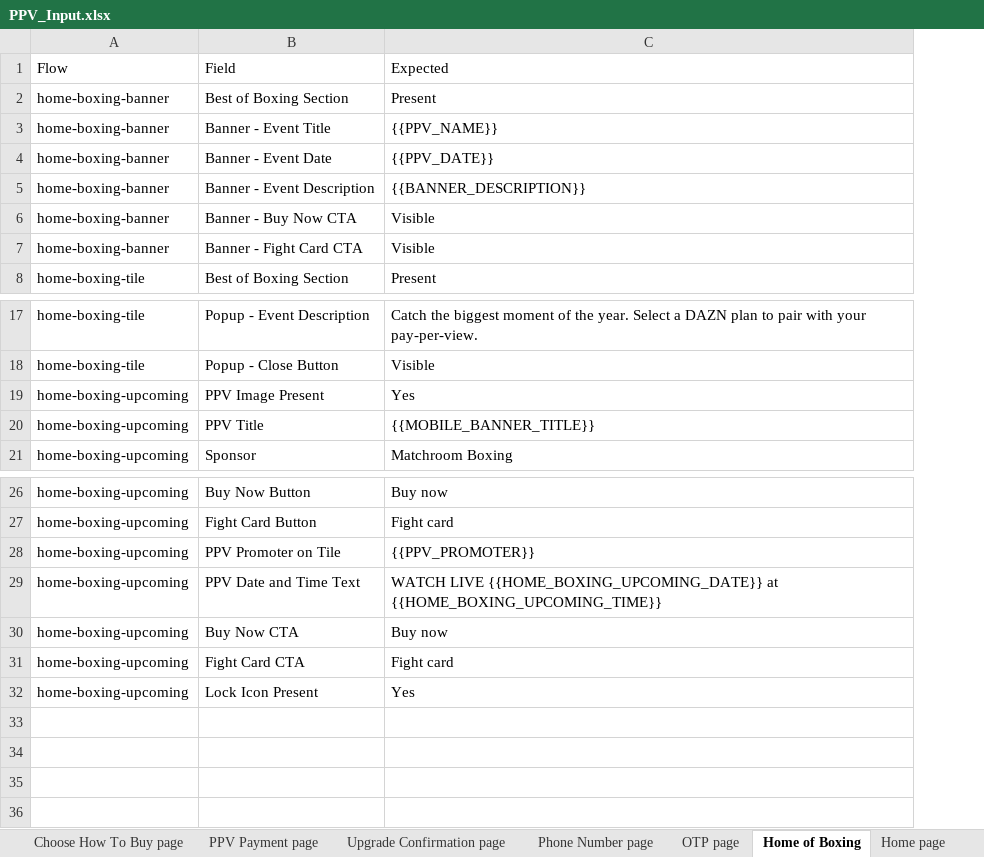
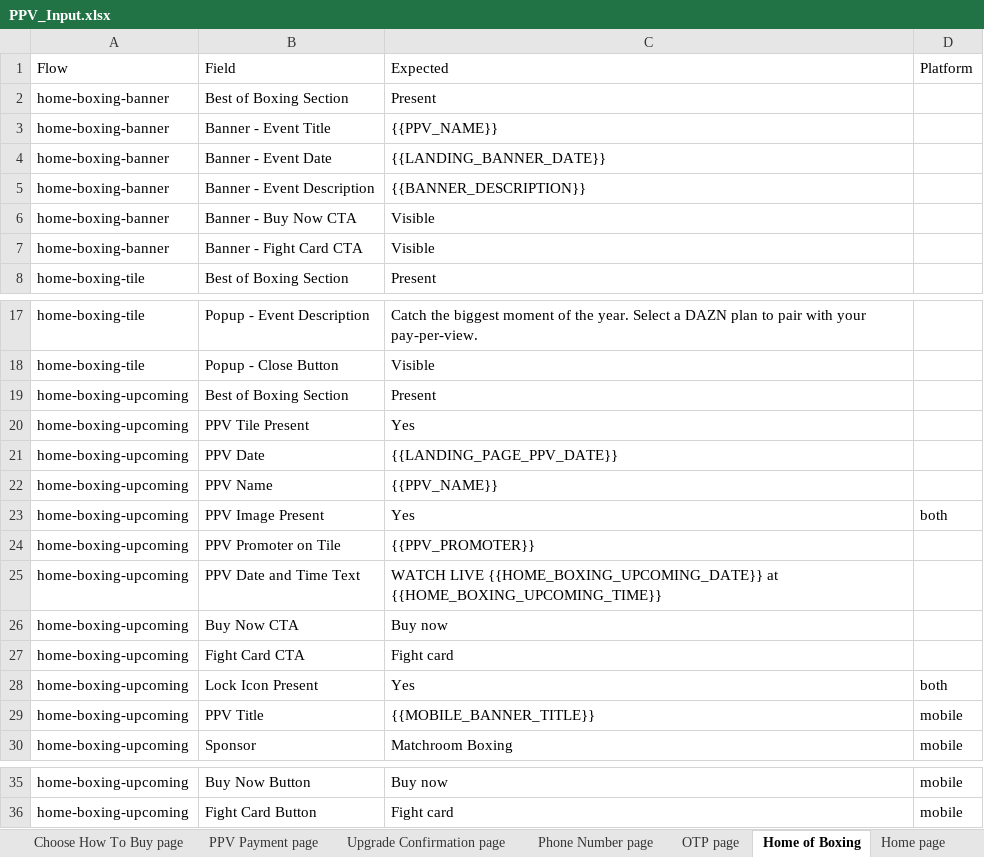
Before and after one commit to gopi-sanagapalli/PPV-End-to-End-Automation, an Excel workbook: data/PPV_Input.xlsx, sheet Home of Boxing, drawn as a sheet; only a part is shown, gaps mark what is left out; values as stored, in another font and other column widths than the file's, no borders; the diff names each change by its address in the sheet, - before the commit and + after, or states it on an @@ line.

Commit message:
feat: add Platform column to PPV_Input.xlsx for web/mobile field separation
- generateExcel.ts: tag all rows with Platform (web/mobile/both)
  - Mobile-only rows: Copy fields (landing), Day/Month/Date/Time/Bell/ThreeDots
    Popup-no-dash (schedule), banner Image Present (home page), PPV Title/
    Sponsor/Description/Tile-Day/Date/Month/Buy Now/Fight Card (home boxing),
    PPV Description (search), all paywall rows
  - Shared rows (both): PPV Tile Present/Name/Image/Lock Icon (schedule),
    PPV Image Present/Lock Icon (home boxing upcoming)
  - Restored 4 pre-PR10 home-boxing-upcoming web rows: Best of Boxing Section,
    PPV Tile Present, PPV Date, PPV Name
  - Changed Banner - Event Date expected from {{PPV_DATE}} to
    {{LANDING_BANNER_DATE}} for landing/home/home-boxing banner flows

- excelReader.ts: readSheet(name, platform='web') — filters rows by Platform
  column. Default 'web' returns web+both rows. Pass 'mobile' for mobile rows.
  Pass 'all' to skip filtering (backward compatible).

- AndroidValidationPage.ts: all readSheet() calls → readSheet(..., 'mobile').
  Removed ad-hoc Copy/Description filter (now handled by Platform column).

- getActualValue.ts: fix banner date regex to handle full month names
  (JULY, JANUARY, etc.) so AU badge 'SUN 26TH JULY AT 5:00 AM' is captured
  as full datetime instead of stopping at 'JUL' — AU landing now 67/67 ✅

```diff
--- a/data/PPV_Input.xlsx (sheet Home of Boxing)
+++ b/data/PPV_Input.xlsx (sheet Home of Boxing)
+column D (Platform), row 23: both; rows 29-30: mobile | mobile; rows 35-36: mobile | mobile
-C4 (Expected): {{PPV_DATE}}
+C4 (Expected): {{LANDING_BANNER_DATE}}
+row 19: home-boxing-upcoming | Best of Boxing Section | Present
+row 20: home-boxing-upcoming | PPV Tile Present | Yes
+row 21: home-boxing-upcoming | PPV Date | {{LANDING_PAGE_PPV_DATE}}
+row 22: home-boxing-upcoming | PPV Name | {{PPV_NAME}}
@@ row 28 moved to row 24: home-boxing-upcoming @@
@@ row 29 moved to row 25: home-boxing-upcoming @@
@@ row 30 moved to row 26: home-boxing-upcoming @@
@@ row 31 moved to row 27: home-boxing-upcoming @@
@@ row 32 moved to row 28: home-boxing-upcoming @@
```
Also changed, not shown: sheet Landing page, sheet Home page, sheet paywall, sheet Search page, sheet Schedule page, 4 other files.
